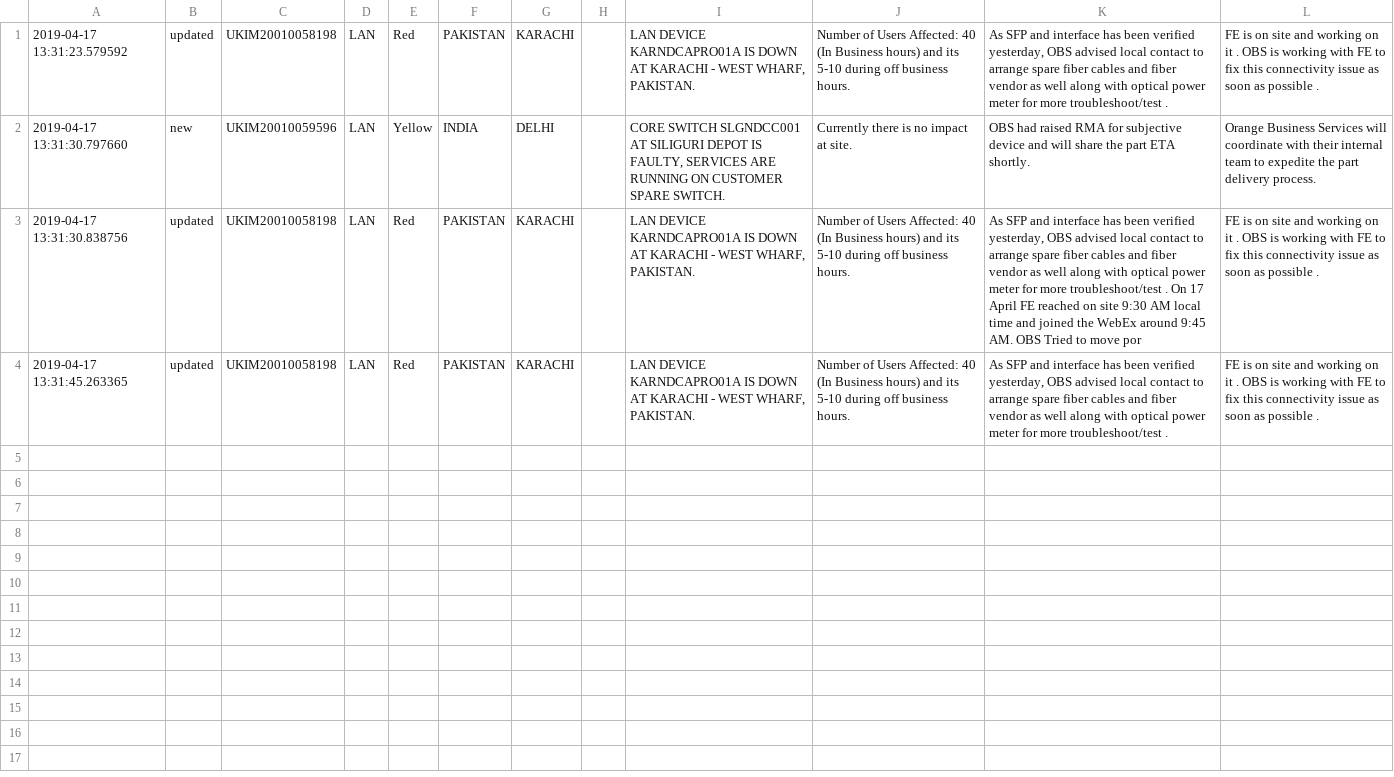
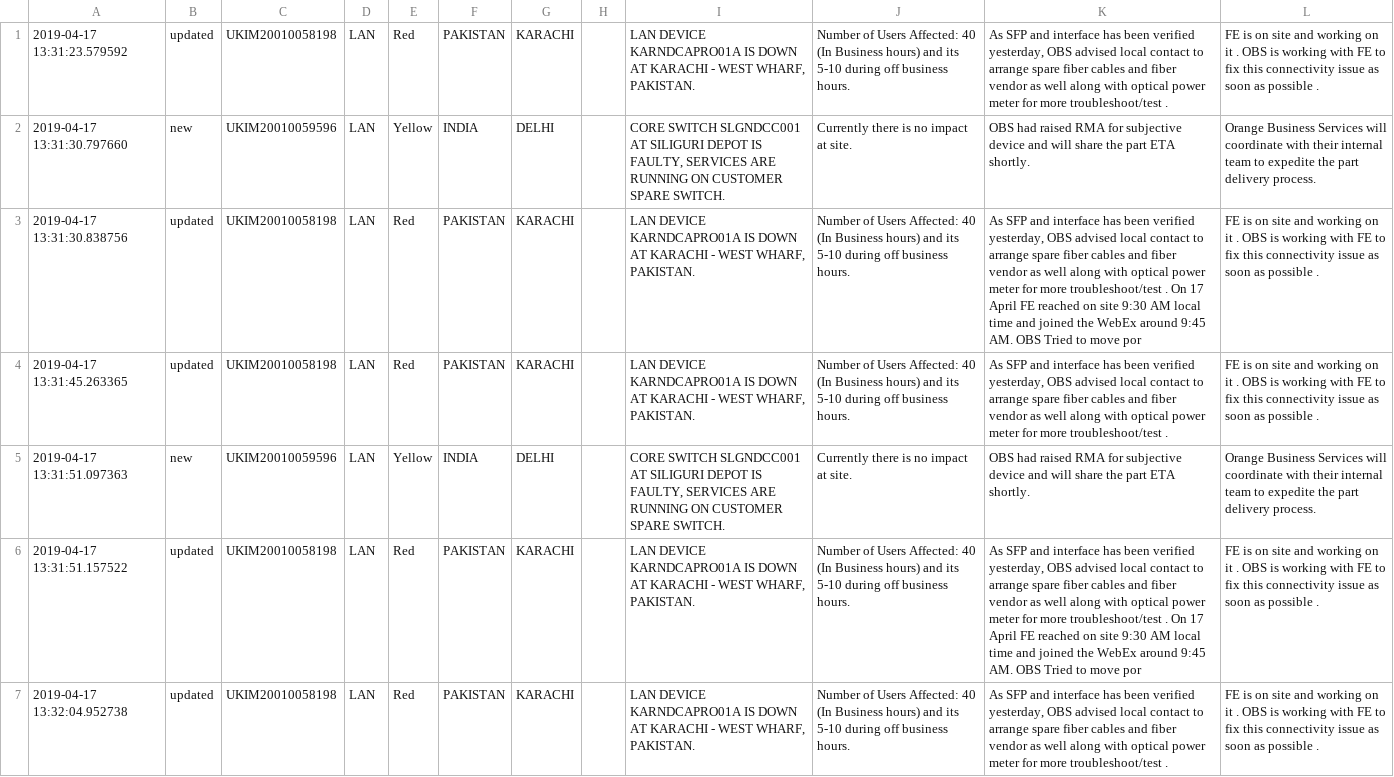
Before and after one commit to ankitk29kothari/RTPA_alerts, a CSV file: Logs.csv, drawn as a sheet; only a part is shown; the diff covers the shown part only; the diff names each change by its address in the sheet, - before the commit and + after, or states it on an @@ line.

Commit message:
Update Logs.csv

```diff
--- a/Logs.csv
+++ b/Logs.csv
+row 5: 2019-04-17 13:31:51.097363 | new | UKIM20010059596 | LAN | Yellow | INDIA | DELHI |  | CORE SWITCH SLGNDCC001 AT SILIGURI DEPOT IS FAULTY, SERVICES ARE RUNNING ON CUSTOMER SPARE SWITCH. | Currently there is no impact at site. | OBS had raised RMA for subjective device and will share the part ETA shortly. | Orange Business Services will coordinate with their internal team to expedite the part delivery process.
+row 6: 2019-04-17 13:31:51.157522 | updated | UKIM20010058198 | LAN | Red | PAKISTAN | KARACHI |  | LAN DEVICE KARNDCAPRO01A IS DOWN AT KARACHI - WEST WHARF, PAKISTAN. | Number of Users Affected: 40 (In Business hours) and its 5-10 during off business hours. | As SFP and interface has been verified yesterday, OBS advised local contact to arrange spare fiber cables and fiber vendor as well along with optical power meter for more troubleshoot/test . On 17 April FE reached on site 9:30 AM local time and joined the WebEx around 9:45 AM. OBS Tried to move por | FE is on site and working on it . OBS is working with FE to fix this connectivity issue as soon as possible .
+row 7: 2019-04-17 13:32:04.952738 | updated | UKIM20010058198 | LAN | Red | PAKISTAN | KARACHI |  | LAN DEVICE KARNDCAPRO01A IS DOWN AT KARACHI - WEST WHARF, PAKISTAN. | Number of Users Affected: 40 (In Business hours) and its 5-10 during off business hours. | As SFP and interface has been verified yesterday, OBS advised local contact to arrange spare fiber cables and fiber vendor as well along with optical power meter for more troubleshoot/test . | FE is on site and working on it . OBS is working with FE to fix this connectivity issue as soon as possible .
```
Also changed, not shown: 2 added rows elsewhere in this file.
